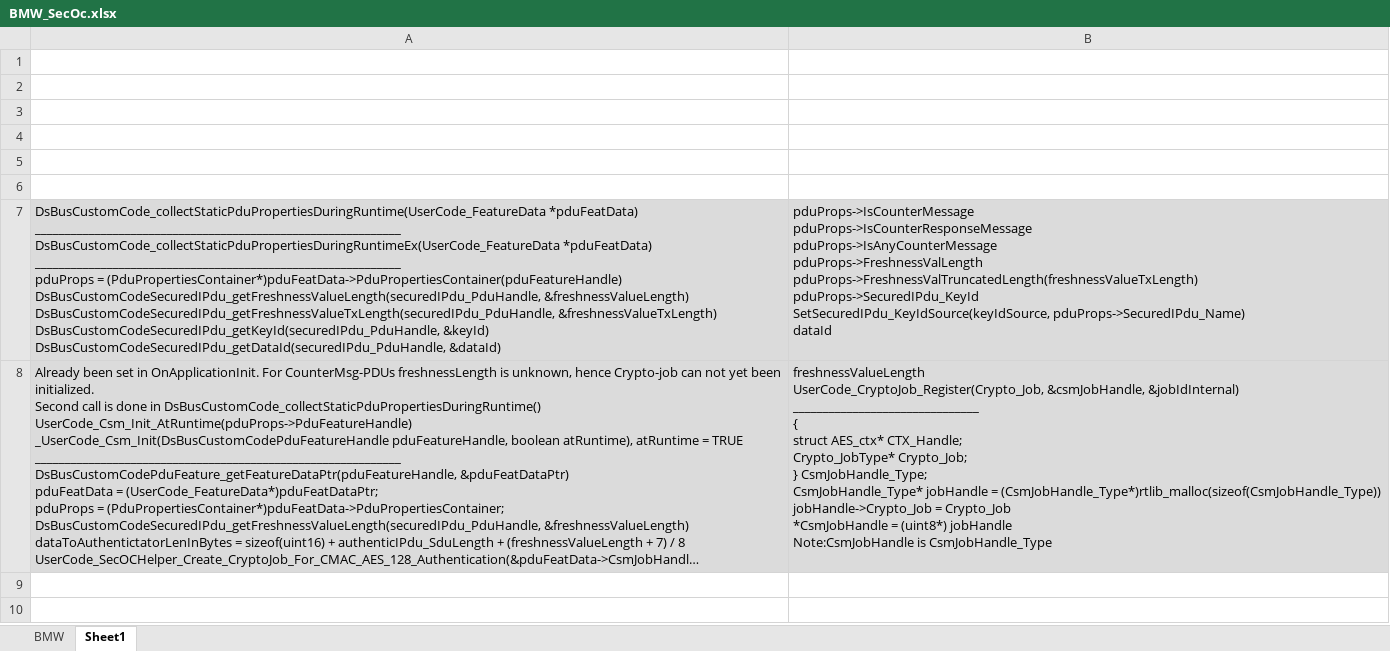
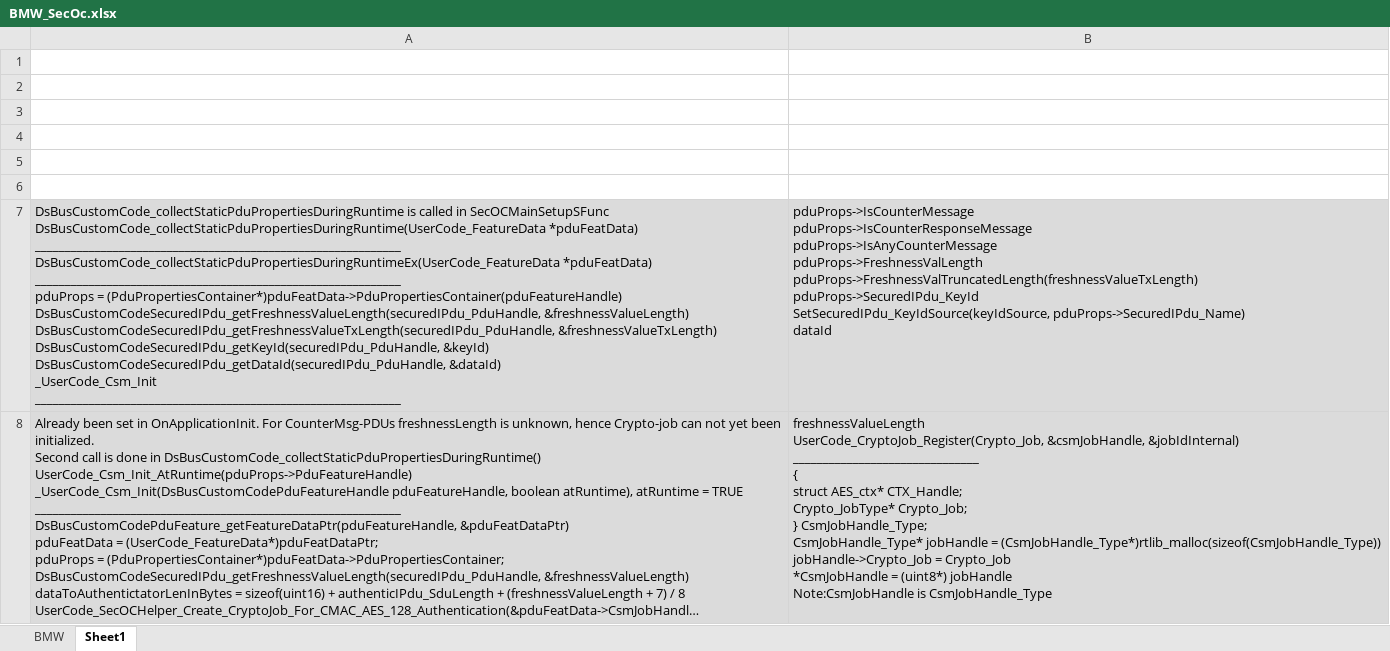
Before and after one commit to egoDaddy/XuhuaRepo, an Excel workbook: BMW_SecOc.xlsx, sheet Sheet1, drawn as a sheet; long unchanged cells end in …; values as stored, in another font and other column widths than the file's, no borders; ↵ is a line break in a cell; the diff names each change by its address in the sheet, - before the commit and + after, or states it on an @@ line.

```diff
--- a/BMW_SecOc.xlsx (sheet Sheet1)
+++ b/BMW_SecOc.xlsx (sheet Sheet1)
-A7: DsBusCustomCode_collectStaticPduPropertiesDuringRuntime(UserCode_FeatureData *pduFeatData) ↵ _____________________________________________________________ ↵ DsBusCustomCode_collectStaticPduPropertiesDuringRuntimeEx(UserCode_FeatureData *pduFeatData) ↵ _____________________________________________________________ ↵ pduProps = (PduPropertiesContainer*)pduFeatData->PduPropertiesContainer(pduFeatureHandle) ↵ DsBusCustomCodeSecuredIPdu_getFreshnessValueLength(securedIPdu_PduHandle, &freshnessValueLength) ↵ DsBusCustomCodeSecuredIPdu_getFreshnessValueTxLength(securedIPdu_PduHandle, &freshnessValueTxLength) ↵ DsBusCustomCodeSecuredIPdu_getKeyId(securedIPdu_PduHandle, &keyId) ↵ DsBusCustomCodeSecuredIPdu_getDataId(securedIPdu_PduHandle, &dataId)
+A7: DsBusCustomCode_collectStaticPduPropertiesDuringRuntime is called in SecOCMainSetupSFunc ↵ DsBusCustomCode_collectStaticPduPropertiesDuringRuntime(UserCode_FeatureData *pduFeatData) ↵ _____________________________________________________________ ↵ DsBusCustomCode_collectStaticPduPropertiesDuringRuntimeEx(UserCode_FeatureData *pduFeatData) ↵ _____________________________________________________________ ↵ pduProps = (PduPropertiesContainer*)pduFeatData->PduPropertiesContainer(pduFeatureHandle) ↵ DsBusCustomCodeSecuredIPdu_getFreshnessValueLength(securedIPdu_PduHandle, &freshnessValueLength) ↵ DsBusCustomCodeSecuredIPdu_getFreshnessValueTxLength(securedIPdu_PduHandle, &freshnessValueTxLength) ↵ DsBusCustomCodeSecuredIPdu_getKeyId(securedIPdu_PduHandle, &keyId) ↵ DsBusCustomCodeSecuredIPdu_getDataId(securedIPdu_PduHandle, &dataId) ↵ _UserCode_Csm_Init ↵ _____________________________________________________________
```
Also changed, not shown: sheet BMW.
